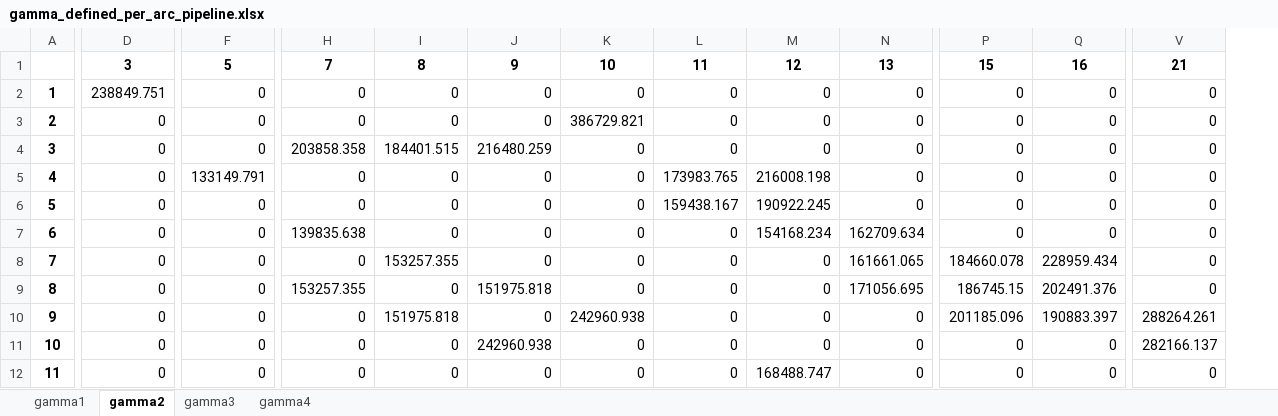
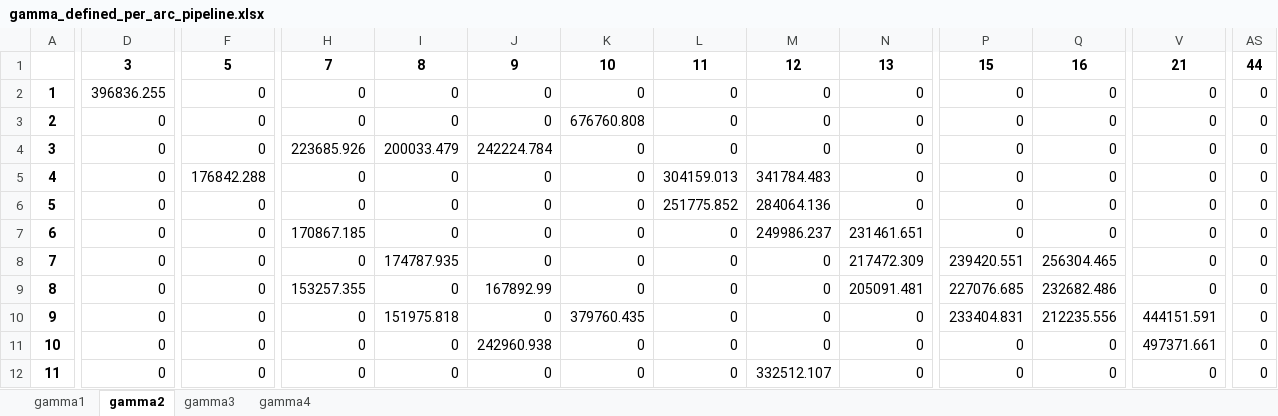
Before and after one commit to 404notykk/AdOpT-NET0_XiaoY, an Excel workbook: southern_europe/italy_data/network_capex_metrics/gamma_defined_per_arc_pipeline.xlsx, sheet gamma2, drawn as a sheet; only a part is shown, gaps mark what is left out; values as stored, in another font and other column widths than the file's, no borders; the diff covers the shown part only; the diff names each change by its address in the sheet, - before the commit and + after, or states it on an @@ line.

Commit message:
update pipeline capex gamma defined per arc (hypothetical transport hub [44]Modena-H included)

```diff
--- a/southern_europe/italy_data/network_capex_metrics/gamma_defined_per_arc_pipeline.xlsx (sheet gamma2)
+++ b/southern_europe/italy_data/network_capex_metrics/gamma_defined_per_arc_pipeline.xlsx (sheet gamma2)
+column AS, rows 1-12: 44 | 0 | 0 | 0 | 0 | 0 | 0 | 0 | 0 | 0 | 0 | 0
-D2: 238849.751
+D2: 396836.255
-K3: 386729.821
+K3: 676760.808
-H4: 203858.358
+H4: 223685.926
-I4: 184401.515
+I4: 200033.479
-J4: 216480.259
+J4: 242224.784
-F5: 133149.791
+F5: 176842.288
-L5: 173983.765
+L5: 304159.013
-M5: 216008.198
+M5: 341784.483
-L6: 159438.167
+L6: 251775.852
-M6: 190922.245
+M6: 284064.136
-H7: 139835.638
+H7: 170867.185
-M7: 154168.234
+M7: 249986.237
-N7: 162709.634
+N7: 231461.651
-I8: 153257.355
+I8: 174787.935
-N8: 161661.065
+N8: 217472.309
-P8: 184660.078
+P8: 239420.551
-Q8: 228959.434
+Q8: 256304.465
-J9: 151975.818
+J9: 167892.99
-N9: 171056.695
+N9: 205091.481
-P9: 186745.15
+P9: 227076.685
-Q9: 202491.376
+Q9: 232682.486
-K10: 242960.938
+K10: 379760.435
-P10: 201185.096
+P10: 233404.831
-Q10: 190883.397
+Q10: 212235.556
-V10: 288264.261
+V10: 444151.591
-V11: 282166.137
+V11: 497371.661
-M12: 168488.747
+M12: 332512.107
```
Also changed, not shown: 1 added row and 74 edited cells elsewhere in this sheet, sheet gamma1, sheet gamma3, sheet gamma4.
